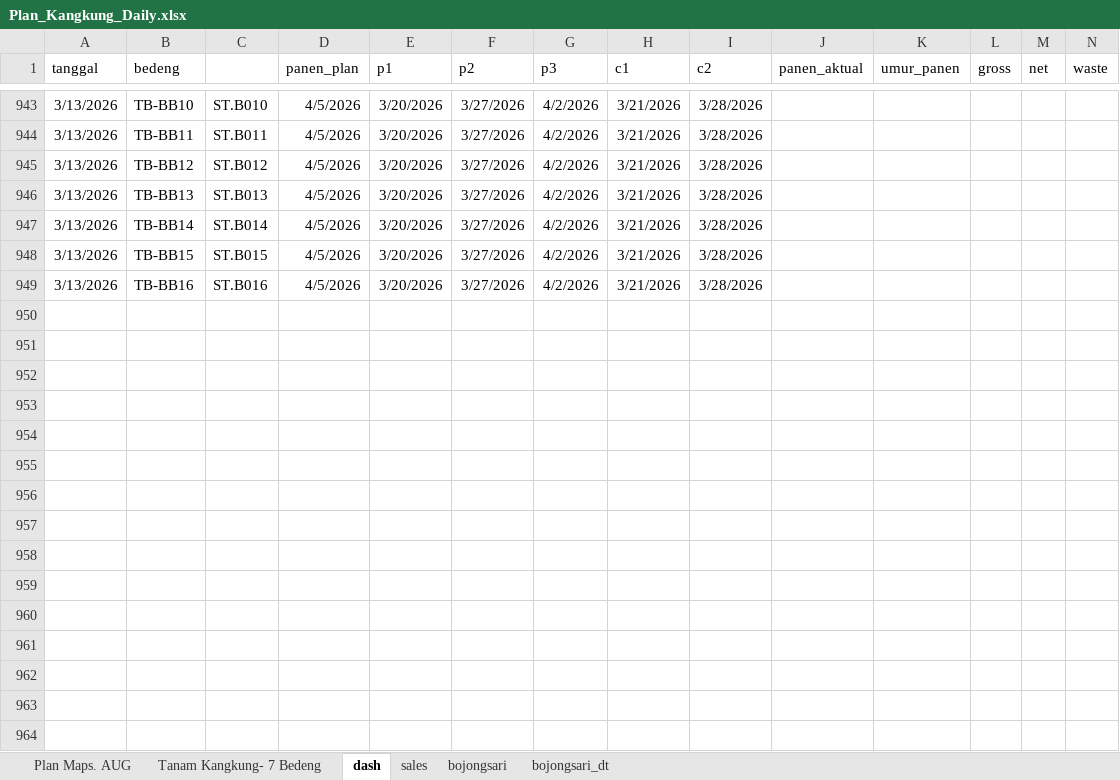
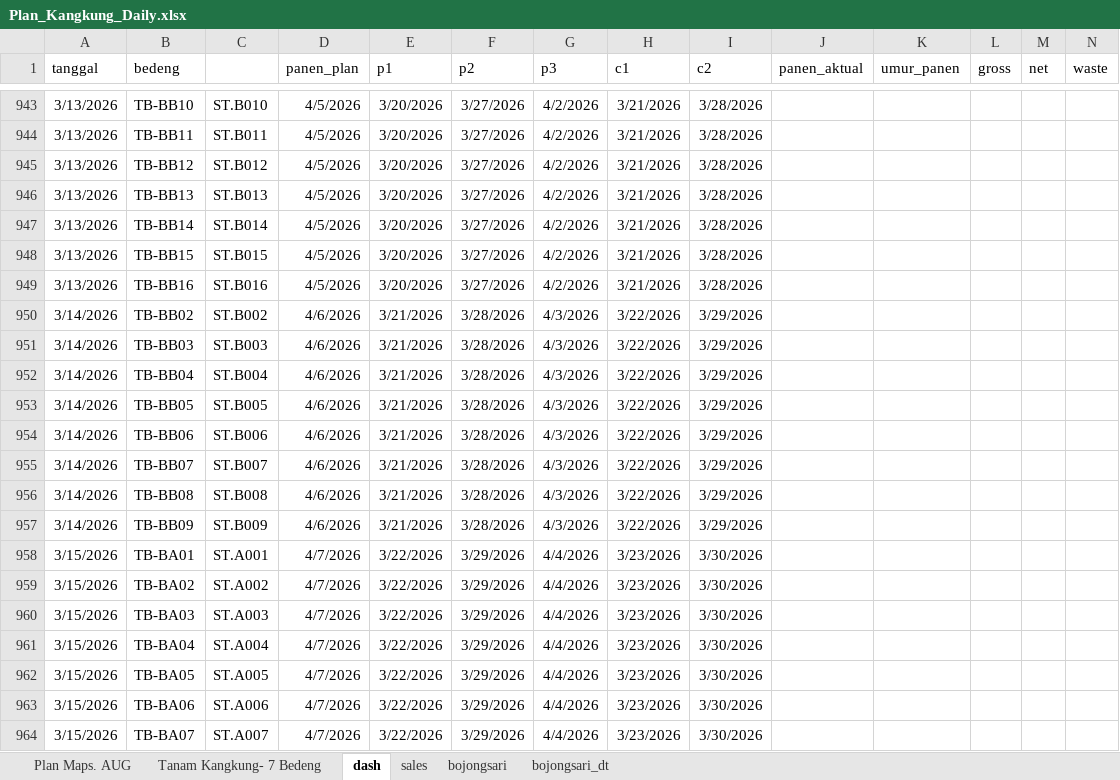
Before and after one commit to good2eddie/LF-dash, an Excel workbook: Plan_Kangkung_Daily.xlsx, sheet dash, drawn as a sheet; only a part is shown, gaps mark what is left out; values as stored, in another font and other column widths than the file's, no borders; conditional formats not drawn; rows hold the shown columns only; the diff covers the shown part only; the diff names each change by its address in the sheet, - before the commit and + after, or states it on an @@ line.

```diff
--- a/Plan_Kangkung_Daily.xlsx (sheet dash)
+++ b/Plan_Kangkung_Daily.xlsx (sheet dash)
+row 950: 3/14/2026 | TB-BB02 | ST.B002 | 4/6/2026 | 3/21/2026 | 3/28/2026 | 4/3/2026 | 3/22/2026 | 3/29/2026
+row 951: 3/14/2026 | TB-BB03 | ST.B003 | 4/6/2026 | 3/21/2026 | 3/28/2026 | 4/3/2026 | 3/22/2026 | 3/29/2026
+row 952: 3/14/2026 | TB-BB04 | ST.B004 | 4/6/2026 | 3/21/2026 | 3/28/2026 | 4/3/2026 | 3/22/2026 | 3/29/2026
+row 953: 3/14/2026 | TB-BB05 | ST.B005 | 4/6/2026 | 3/21/2026 | 3/28/2026 | 4/3/2026 | 3/22/2026 | 3/29/2026
+row 954: 3/14/2026 | TB-BB06 | ST.B006 | 4/6/2026 | 3/21/2026 | 3/28/2026 | 4/3/2026 | 3/22/2026 | 3/29/2026
+row 955: 3/14/2026 | TB-BB07 | ST.B007 | 4/6/2026 | 3/21/2026 | 3/28/2026 | 4/3/2026 | 3/22/2026 | 3/29/2026
+row 956: 3/14/2026 | TB-BB08 | ST.B008 | 4/6/2026 | 3/21/2026 | 3/28/2026 | 4/3/2026 | 3/22/2026 | 3/29/2026
+row 957: 3/14/2026 | TB-BB09 | ST.B009 | 4/6/2026 | 3/21/2026 | 3/28/2026 | 4/3/2026 | 3/22/2026 | 3/29/2026
+row 958: 3/15/2026 | TB-BA01 | ST.A001 | 4/7/2026 | 3/22/2026 | 3/29/2026 | 4/4/2026 | 3/23/2026 | 3/30/2026
+row 959: 3/15/2026 | TB-BA02 | ST.A002 | 4/7/2026 | 3/22/2026 | 3/29/2026 | 4/4/2026 | 3/23/2026 | 3/30/2026
+row 960: 3/15/2026 | TB-BA03 | ST.A003 | 4/7/2026 | 3/22/2026 | 3/29/2026 | 4/4/2026 | 3/23/2026 | 3/30/2026
+row 961: 3/15/2026 | TB-BA04 | ST.A004 | 4/7/2026 | 3/22/2026 | 3/29/2026 | 4/4/2026 | 3/23/2026 | 3/30/2026
+row 962: 3/15/2026 | TB-BA05 | ST.A005 | 4/7/2026 | 3/22/2026 | 3/29/2026 | 4/4/2026 | 3/23/2026 | 3/30/2026
+row 963: 3/15/2026 | TB-BA06 | ST.A006 | 4/7/2026 | 3/22/2026 | 3/29/2026 | 4/4/2026 | 3/23/2026 | 3/30/2026
+row 964: 3/15/2026 | TB-BA07 | ST.A007 | 4/7/2026 | 3/22/2026 | 3/29/2026 | 4/4/2026 | 3/23/2026 | 3/30/2026
```
Also changed, not shown: 144 edited cells elsewhere in this sheet, sheet Plan Maps. AUG, formulas that keep their value.
